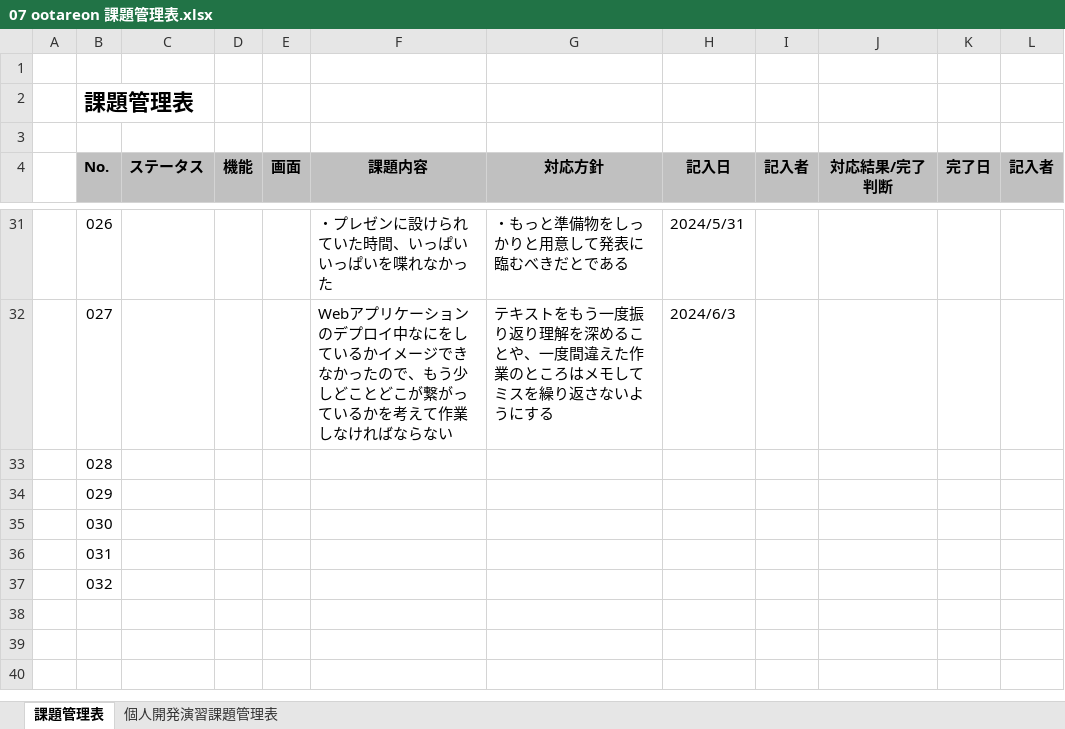
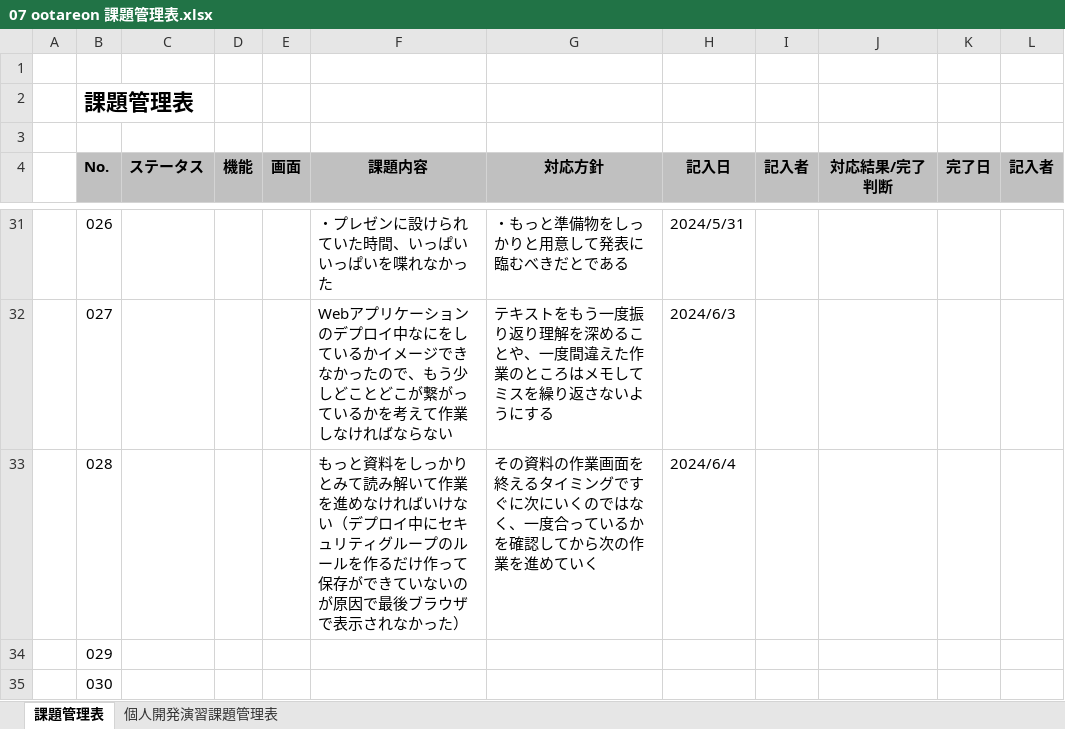
Before and after one commit to otareon/-documents, an Excel workbook: 07 ootareon 課題管理表.xlsx, sheet 課題管理表, drawn as a sheet; only a part is shown, gaps mark what is left out; the shorter side is filled out with more unchanged rows; values as stored, in another font and other column widths than the file's, no borders; the diff names each change by its address in the sheet, - before the commit and + after, or states it on an @@ line.

Commit message:
課題管理表の追加

```diff
--- a/07 ootareon 課題管理表.xlsx (sheet 課題管理表)
+++ b/07 ootareon 課題管理表.xlsx (sheet 課題管理表)
-F33 (課題内容): (empty)
+F33 (課題内容): もっと資料をしっかりとみて読み解いて作業を進めなければいけない（デプロイ中にセキュリティグループのルールを作るだけ作って保存ができていないのが原因で最後ブラウザで表示されなかった）
-G33 (対応方針): (empty)
+G33 (対応方針): その資料の作業画面を終えるタイミングですぐに次にいくのではなく、一度合っているかを確認してから次の作業を進めていく
-H33 (記入日): (empty)
+H33 (記入日): 2024/6/4
```
